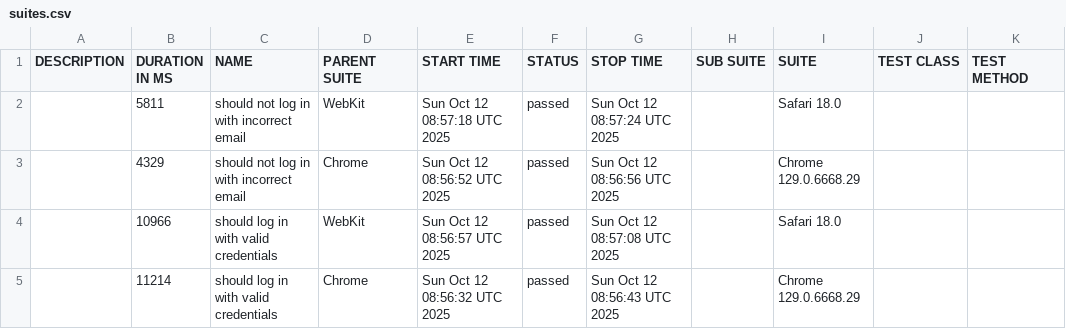
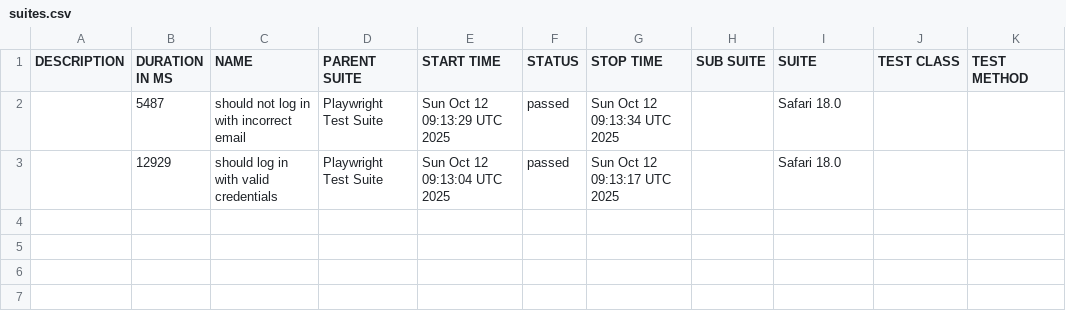
Before and after one commit to netgitqa/QAAssessmentAppService, a CSV file: data/suites.csv, drawn as a sheet.

```diff
--- a/data/suites.csv
+++ b/data/suites.csv
@@ -1,5 +1,3 @@
 "DESCRIPTION","DURATION IN MS","NAME","PARENT SUITE","START TIME","STATUS","STOP TIME","SUB SUITE","SUITE","TEST CLASS","TEST METHOD"
-"","5811","should not log in with incorrect email","WebKit","Sun Oct 12 08:57:18 UTC 2025","passed","Sun Oct 12 08:57:24 UTC 2025","","Safari 18.0","",""
-"","4329","should not log in with incorrect email","Chrome","Sun Oct 12 08:56:52 UTC 2025","passed","Sun Oct 12 08:56:56 UTC 2025","","Chrome 129.0.6668.29","",""
-"","10966","should log in with valid credentials","WebKit","Sun Oct 12 08:56:57 UTC 2025","passed","Sun Oct 12 08:57:08 UTC 2025","","Safari 18.0","",""
-"","11214","should log in with valid credentials","Chrome","Sun Oct 12 08:56:32 UTC 2025","passed","Sun Oct 12 08:56:43 UTC 2025","","Chrome 129.0.6668.29","",""
+"","5487","should not log in with incorrect email","Playwright Test Suite","Sun Oct 12 09:13:29 UTC 2025","passed","Sun Oct 12 09:13:34 UTC 2025","","Safari 18.0","",""
+"","12929","should log in with valid credentials","Playwright Test Suite","Sun Oct 12 09:13:04 UTC 2025","passed","Sun Oct 12 09:13:17 UTC 2025","","Safari 18.0","",""
```
Also changed, not shown: 33 other files.
